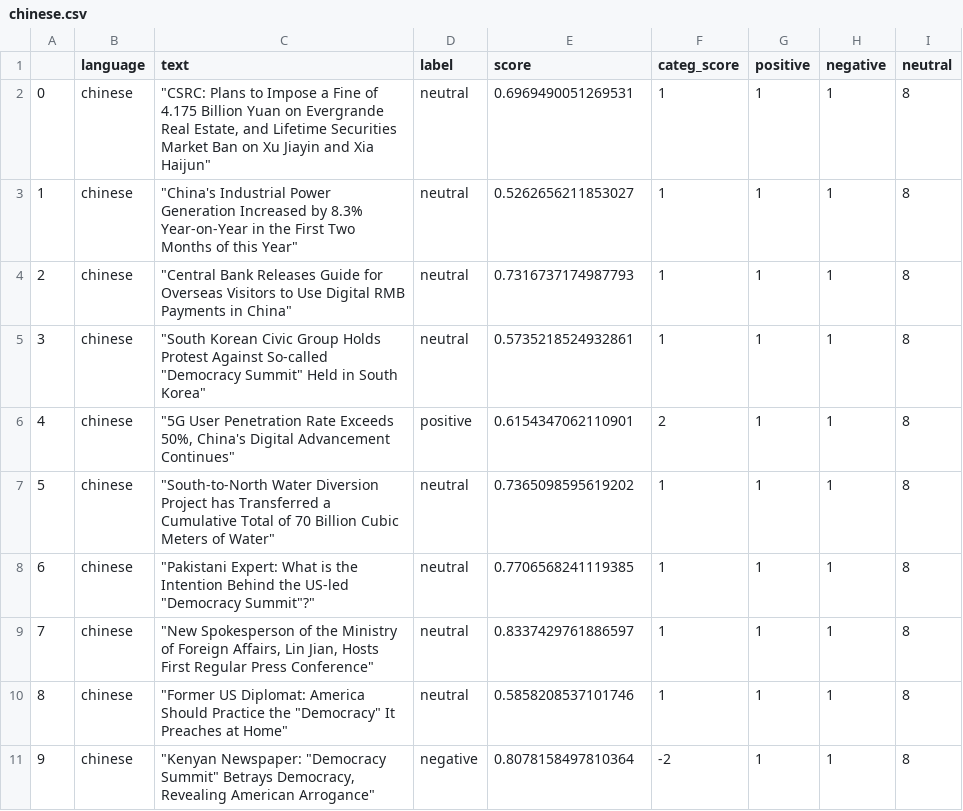
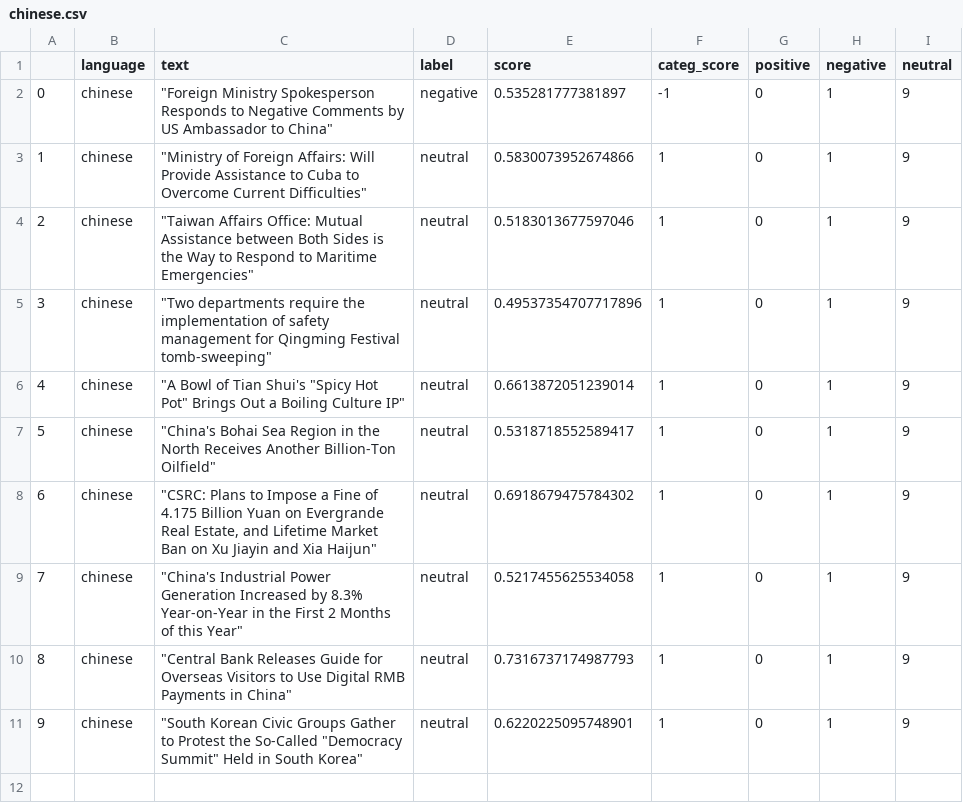
Before and after one commit to mfhan/translatenews, a CSV file: chinese.csv, drawn as a sheet.

```diff
--- a/chinese.csv
+++ b/chinese.csv
@@ -1,11 +1,11 @@
 ,language,text,label,score,categ_score,positive,negative,neutral
-0,chinese,"""CSRC: Plans to Impose a Fine of 4.175 Billion Yuan on Evergrande Real Estate, and Lifetime Securities Market Ban on Xu Jiayin and Xia Haijun""",neutral,0.6969490051269531,1,1,1,8
-1,chinese,"""China's Industrial Power Generation Increased by 8.3% Year-on-Year in the First Two Months of this Year""",neutral,0.5262656211853027,1,1,1,8
-2,chinese,"""Central Bank Releases Guide for Overseas Visitors to Use Digital RMB Payments in China""",neutral,0.7316737174987793,1,1,1,8
-3,chinese,"""South Korean Civic Group Holds Protest Against So-called ""Democracy Summit"" Held in South Korea""",neutral,0.5735218524932861,1,1,1,8
-4,chinese,"""5G User Penetration Rate Exceeds 50%, China's Digital Advancement Continues""",positive,0.6154347062110901,2,1,1,8
-5,chinese,"""South-to-North Water Diversion Project has Transferred a Cumulative Total of 70 Billion Cubic Meters of Water""",neutral,0.7365098595619202,1,1,1,8
-6,chinese,"""Pakistani Expert: What is the Intention Behind the US-led ""Democracy Summit""?""",neutral,0.7706568241119385,1,1,1,8
-7,chinese,"""New Spokesperson of the Ministry of Foreign Affairs, Lin Jian, Hosts First Regular Press Conference""",neutral,0.8337429761886597,1,1,1,8
-8,chinese,"""Former US Diplomat: America Should Practice the ""Democracy"" It Preaches at Home""",neutral,0.5858208537101746,1,1,1,8
-9,chinese,"""Kenyan Newspaper: ""Democracy Summit"" Betrays Democracy, Revealing American Arrogance""",negative,0.8078158497810364,-2,1,1,8
+0,chinese,"""Foreign Ministry Spokesperson Responds to Negative Comments by US Ambassador to China""",negative,0.535281777381897,-1,0,1,9
+1,chinese,"""Ministry of Foreign Affairs: Will Provide Assistance to Cuba to Overcome Current Difficulties""",neutral,0.5830073952674866,1,0,1,9
+2,chinese,"""Taiwan Affairs Office: Mutual Assistance between Both Sides is the Way to Respond to Maritime Emergencies""",neutral,0.5183013677597046,1,0,1,9
+3,chinese,"""Two departments require the implementation of safety management for Qingming Festival tomb-sweeping""",neutral,0.49537354707717896,1,0,1,9
+4,chinese,"""A Bowl of Tian Shui's ""Spicy Hot Pot"" Brings Out a Boiling Culture IP""",neutral,0.6613872051239014,1,0,1,9
+5,chinese,"""China's Bohai Sea Region in the North Receives Another Billion-Ton Oilfield""",neutral,0.5318718552589417,1,0,1,9
+6,chinese,"""CSRC: Plans to Impose a Fine of 4.175 Billion Yuan on Evergrande Real Estate, and Lifetime Market Ban on Xu Jiayin and Xia Haijun""",neutral,0.6918679475784302,1,0,1,9
+7,chinese,"""China's Industrial Power Generation Increased by 8.3% Year-on-Year in the First 2 Months of this Year""",neutral,0.5217455625534058,1,0,1,9
+8,chinese,"""Central Bank Releases Guide for Overseas Visitors to Use Digital RMB Payments in China""",neutral,0.7316737174987793,1,0,1,9
+9,chinese,"""South Korean Civic Groups Gather to Protest the So-Called ""Democracy Summit"" Held in South Korea""",neutral,0.6220225095748901,1,0,1,9
```
